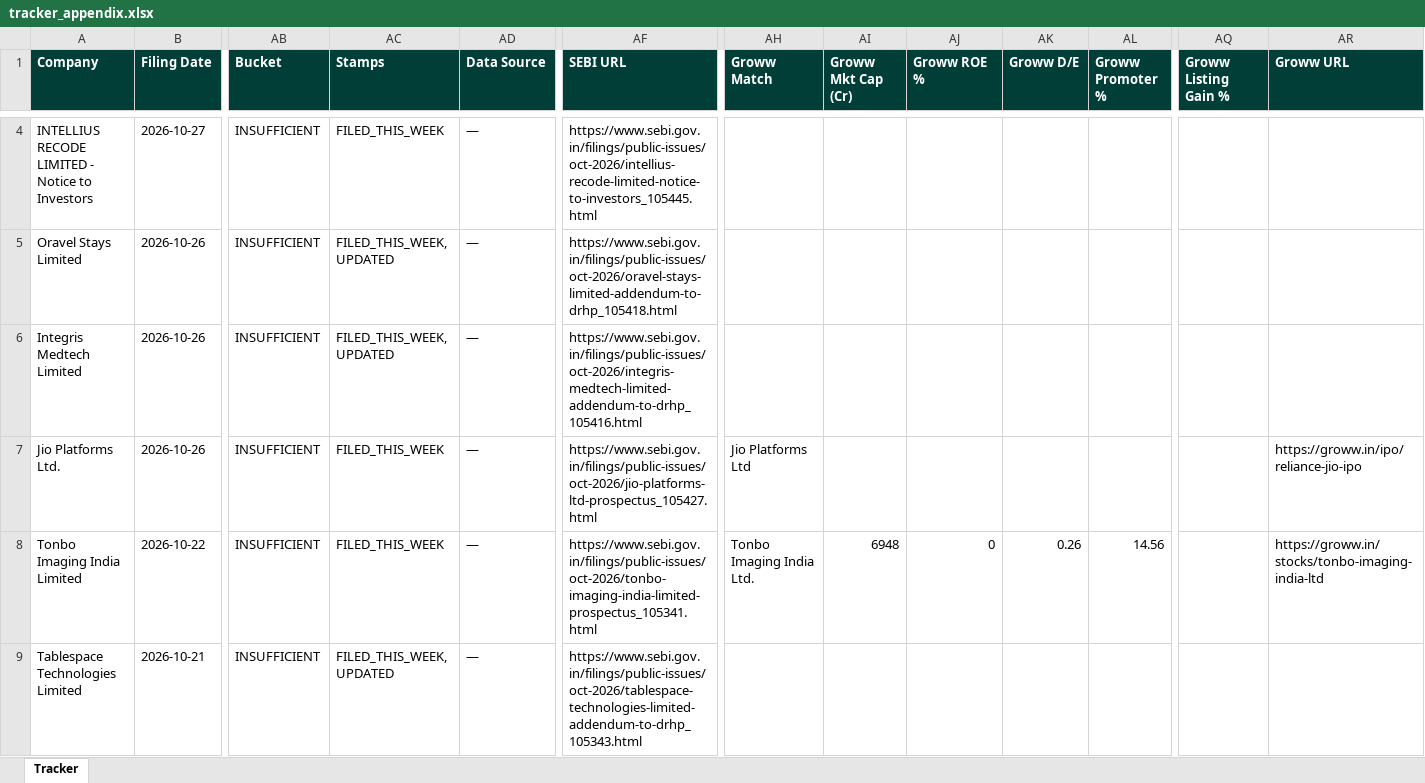
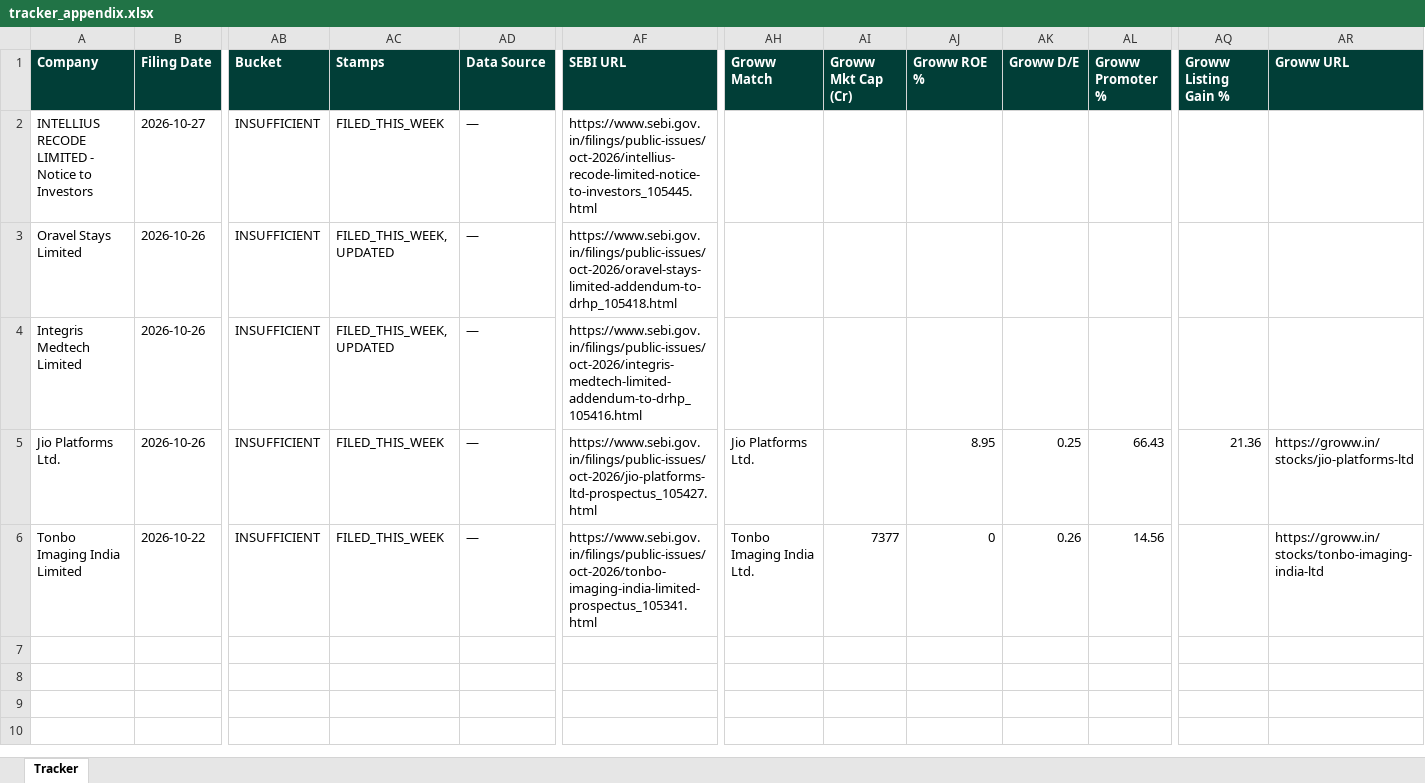
Before and after one commit to techmuns/DRHP, an Excel workbook: data/tracker_appendix.xlsx, sheet Tracker, drawn as a sheet; only a part is shown, gaps mark what is left out; values as stored, in another font and other column widths than the file's, no borders; removed rows and columns are numbered as before the commit, all else as after; rows hold the shown columns only; the diff covers the shown part only; the diff names each change by its address in the sheet, - before the commit and + after, or states it on an @@ line.

```diff
--- a/data/tracker_appendix.xlsx (sheet Tracker)
+++ b/data/tracker_appendix.xlsx (sheet Tracker)
-AH5 (Groww Match): Jio Platforms Ltd
+AH5 (Groww Match): Jio Platforms Ltd.
-AJ5 (Groww ROE %): (empty)
+AJ5 (Groww ROE %): 8.95
-AK5 (Groww D/E): (empty)
+AK5 (Groww D/E): 0.25
-AL5 (Groww Promoter %): (empty)
+AL5 (Groww Promoter %): 66.43
-AQ5 (Groww Listing Gain %): (empty)
+AQ5 (Groww Listing Gain %): 21.36
-AR5 (Groww URL): https://groww.in/ipo/reliance-jio-ipo
+AR5 (Groww URL): https://groww.in/stocks/jio-platforms-ltd
-AI6 (Groww Mkt Cap (Cr)): 6948
+AI6 (Groww Mkt Cap (Cr)): 7377
-row 9: Tablespace Technologies Limited | 2026-10-21 | INSUFFICIENT | FILED_THIS_WEEK, UPDATED | — | https://www.sebi.gov.in/filings/public-issues/oct-2026/tablespace-technologies-limited-addendum-to-drhp_105343.html
```
Also changed, not shown: 2 removed rows elsewhere in this sheet, 2 other files.
